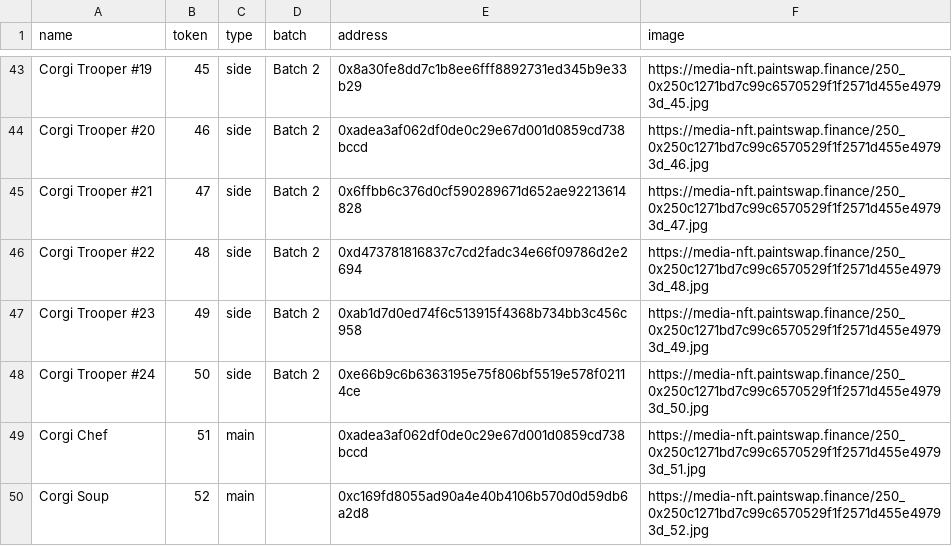
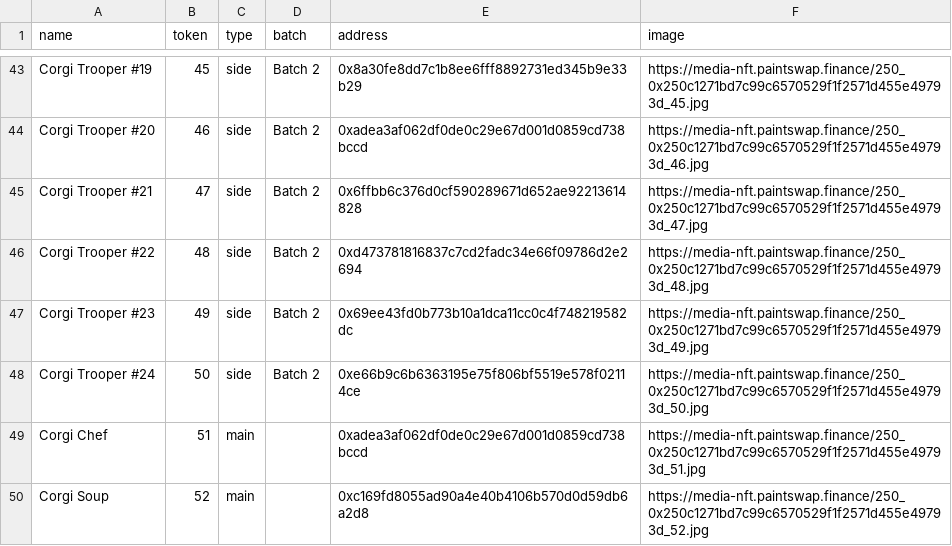
Before and after one commit to ALMIGHTYABE/FTM-Corgis-Tracker, a CSV file: data/corgis.csv, drawn as a sheet; only a part is shown, gaps mark what is left out.

```diff
--- a/data/corgis.csv
+++ b/data/corgis.csv
@@ -46,3 +46,3 @@ Corgi Trooper #21,47,side,Batch 2,0x6ffbb6c376d0cf590289671d652ae92213614828,htt
 Corgi Trooper #22,48,side,Batch 2,0xd473781816837c7cd2fadc34e66f09786d2e2694,https://media-nft.paintswap.finance/250_0x250c1271bd7c99c6570529f1f2571d455e49793d_48.jpg
-Corgi Trooper #23,49,side,Batch 2,0xab1d7d0ed74f6c513915f4368b734bb3c456c958,https://media-nft.paintswap.finance/250_0x250c1271bd7c99c6570529f1f2571d455e49793d_49.jpg
+Corgi Trooper #23,49,side,Batch 2,0x69ee43fd0b773b10a1dca11cc0c4f748219582dc,https://media-nft.paintswap.finance/250_0x250c1271bd7c99c6570529f1f2571d455e49793d_49.jpg
 Corgi Trooper #24,50,side,Batch 2,0xe66b9c6b6363195e75f806bf5519e578f02114ce,https://media-nft.paintswap.finance/250_0x250c1271bd7c99c6570529f1f2571d455e49793d_50.jpg
```
Also changed, not shown: data/Address List.csv, data/Sides Batch Wise.csv, 1 other file.
